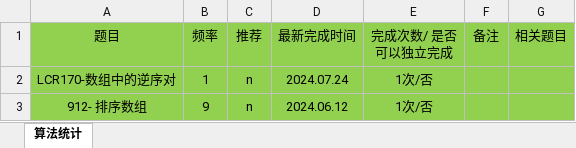
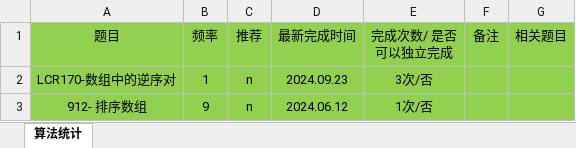
Before and after one commit to gmYuan/my_algo, an Excel workbook: 00-记录统计.xlsx, sheet 算法统计, drawn as a sheet; values as stored, in another font and other column widths than the file's, no borders; the diff names each change by its address in the sheet, - before the commit and + after, or states it on an @@ line.

```diff
--- a/00-记录统计.xlsx (sheet 算法统计)
+++ b/00-记录统计.xlsx (sheet 算法统计)
-D2 (最新完成时间): 2024.07.24
+D2 (最新完成时间): 2024.09.23
-E2 (完成次数/ 是否可以独立完成): 1次/否
+E2 (完成次数/ 是否可以独立完成): 3次/否
```
Also changed, not shown: 7 other files.
